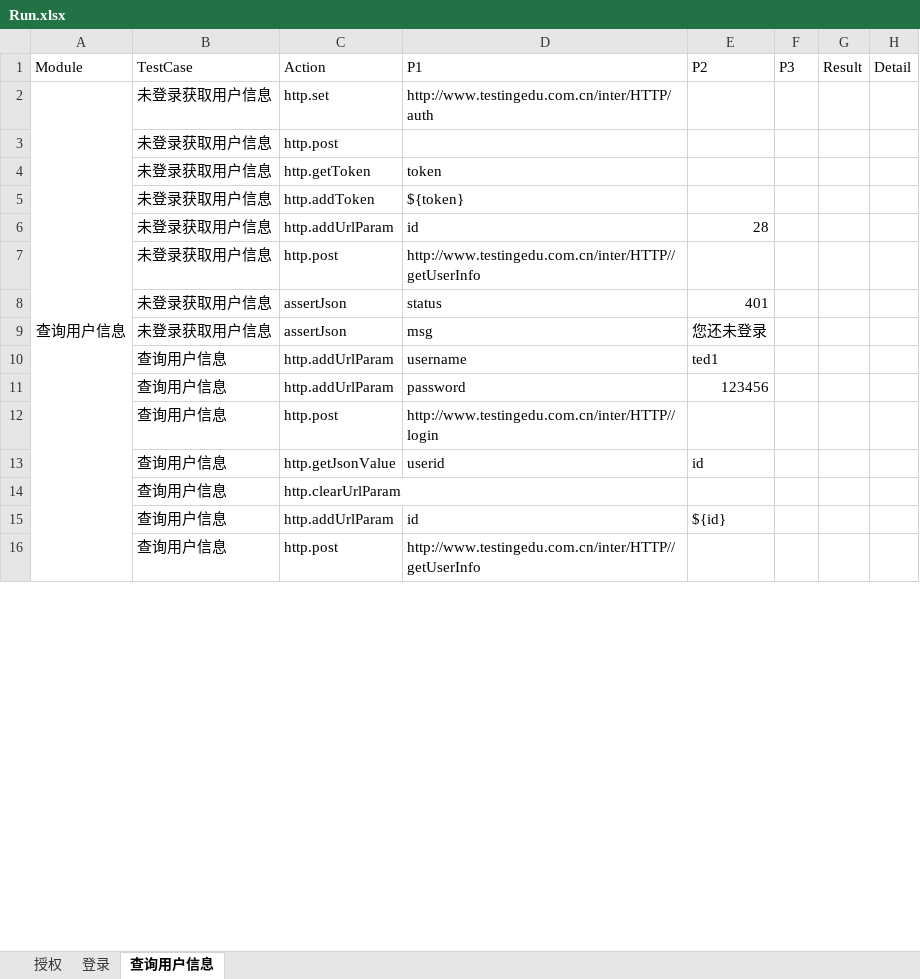
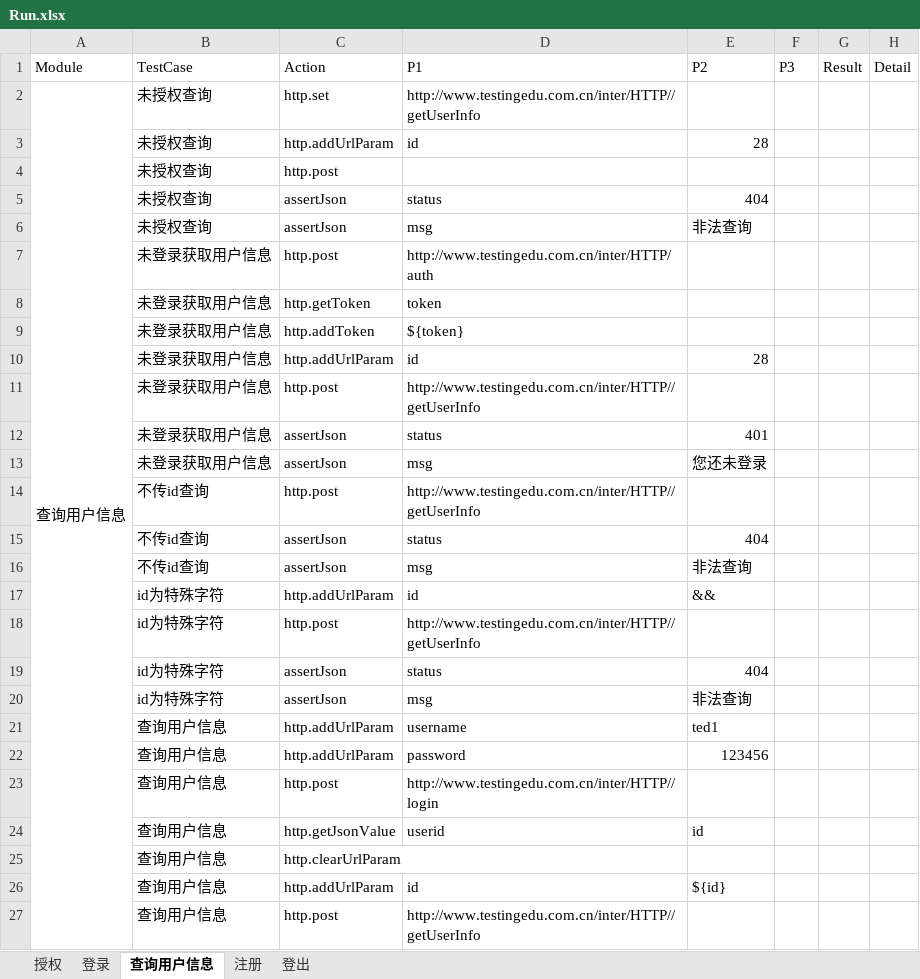
Before and after one commit to zghnwsq/InterfaceTest, an Excel workbook: testCase/Run.xlsx, sheet 查询用户信息, drawn as a sheet; only a part is shown; values as stored, in another font and other column widths than the file's, no borders; addresses are those after the commit; the diff names each change by its address in the sheet, - before the commit and + after, or states it on an @@ line.

```diff
--- a/testCase/Run.xlsx (sheet 查询用户信息)
+++ b/testCase/Run.xlsx (sheet 查询用户信息)
+sheet tab: 注册
+sheet tab: 登出
-B2: 未登录获取用户信息
+B2: 未授权查询
-D2: http://www.testingedu.com.cn/inter/HTTP/auth
+D2: http://www.testingedu.com.cn/inter/HTTP//getUserInfo
+row 3:  | 未授权查询 | http.addUrlParam | id | 28
+row 4:  | 未授权查询 | http.post
+row 5:  | 未授权查询 | assertJson | status | 404
+row 6:  | 未授权查询 | assertJson | msg | 非法查询
-D7: (empty)
+D7: http://www.testingedu.com.cn/inter/HTTP/auth
+row 14:  | 不传id查询 | http.post | http://www.testingedu.com.cn/inter/HTTP//getUserInfo
+row 15:  | 不传id查询 | assertJson | status | 404
+row 16:  | 不传id查询 | assertJson | msg | 非法查询
+row 17:  | id为特殊字符 | http.addUrlParam | id | &&
+row 18:  | id为特殊字符 | http.post | http://www.testingedu.com.cn/inter/HTTP//getUserInfo
+row 19:  | id为特殊字符 | assertJson | status | 404
+row 20:  | id为特殊字符 | assertJson | msg | 非法查询
```
Also changed, not shown: sheet 登录, sheet 授权, testCase/Case2.xlsx, 2 other files.
